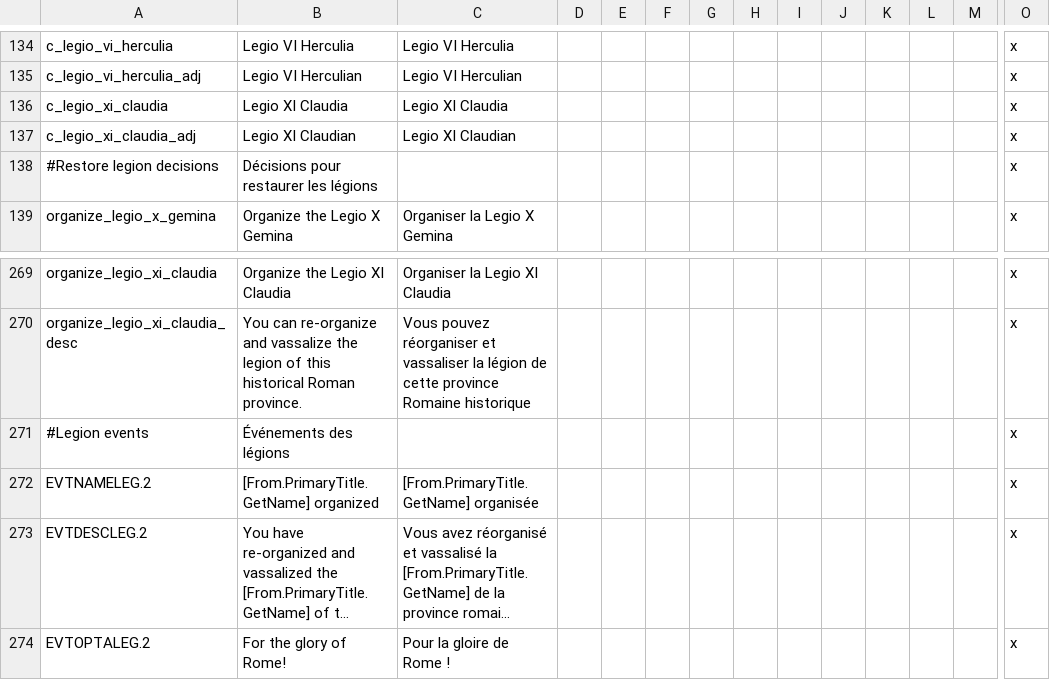
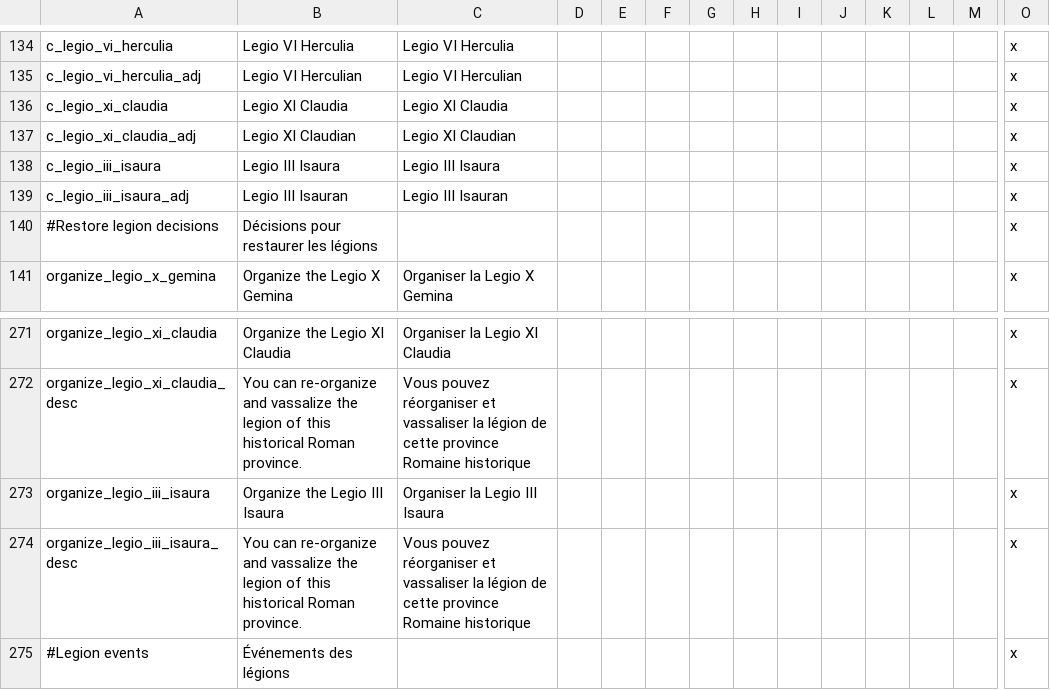
Before and after one commit to khagler/legions-submod, a CSV file: Legions/localisation/WtWSMS_legions.csv, drawn as a sheet; only a part is shown, gaps mark what is left out; the shorter side is filled out with more unchanged rows; long unchanged cells end in …; rows hold the shown columns only; the diff names each change by its address in the sheet, - before the commit and + after, or states it on an @@ line.

Commit message:
Add Eastern Empire legion
Legio III Isaura is now available for holders of the Eastern (or unified) Roman Empire.

```diff
--- a/Legions/localisation/WtWSMS_legions.csv
+++ b/Legions/localisation/WtWSMS_legions.csv
+row 138: c_legio_iii_isaura | Legio III Isaura | Legio III Isaura |  |  |  |  |  |  |  |  |  |  | x
+row 139: c_legio_iii_isaura_adj | Legio III Isauran | Legio III Isauran |  |  |  |  |  |  |  |  |  |  | x
+row 273: organize_legio_iii_isaura | Organize the Legio III Isaura | Organiser la Legio III Isaura |  |  |  |  |  |  |  |  |  |  | x
+row 274: organize_legio_iii_isaura_desc | You can re-organize and vassalize the legion of this historical Roman province. | Vous pouvez réorganiser et vassaliser la légion de cette province Romaine historique |  |  |  |  |  |  |  |  |  |  | x
```
Also changed, not shown: 4 other files.
